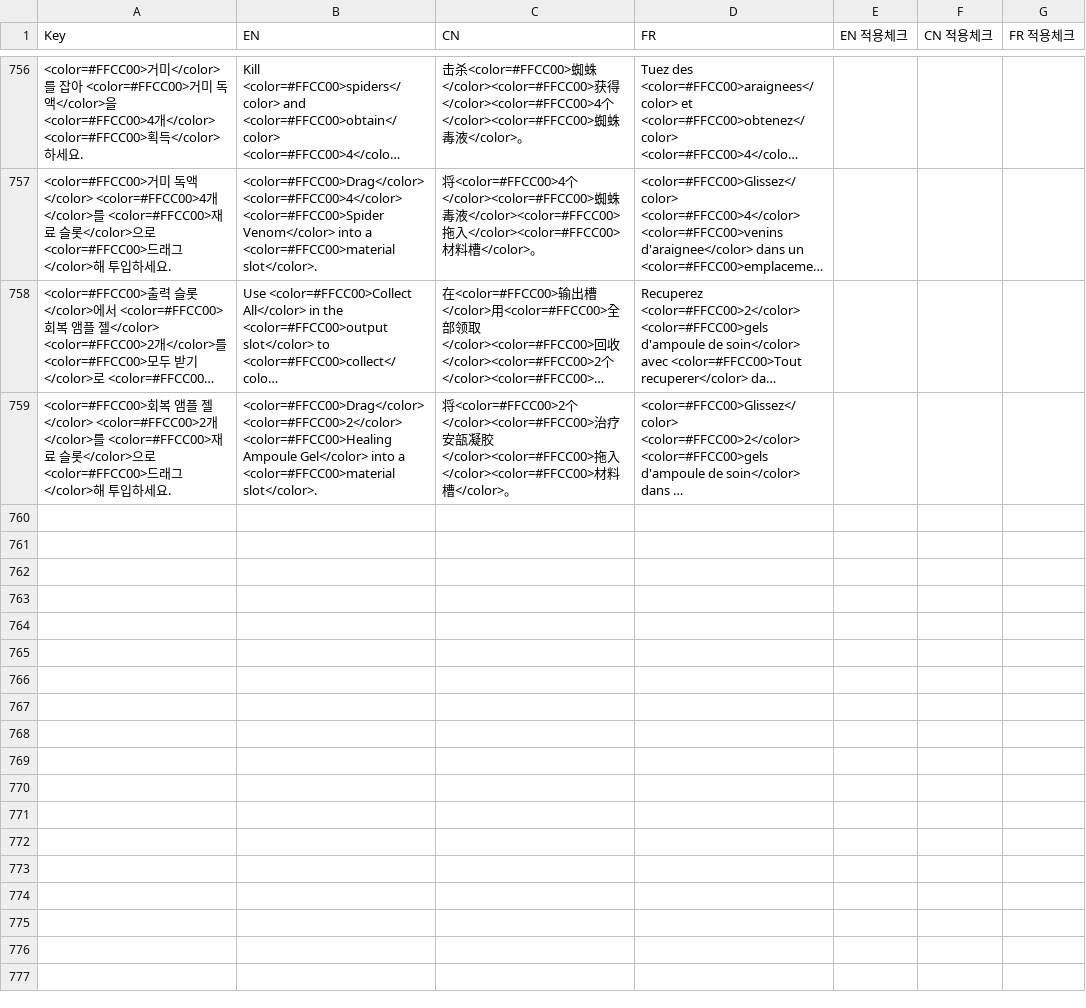
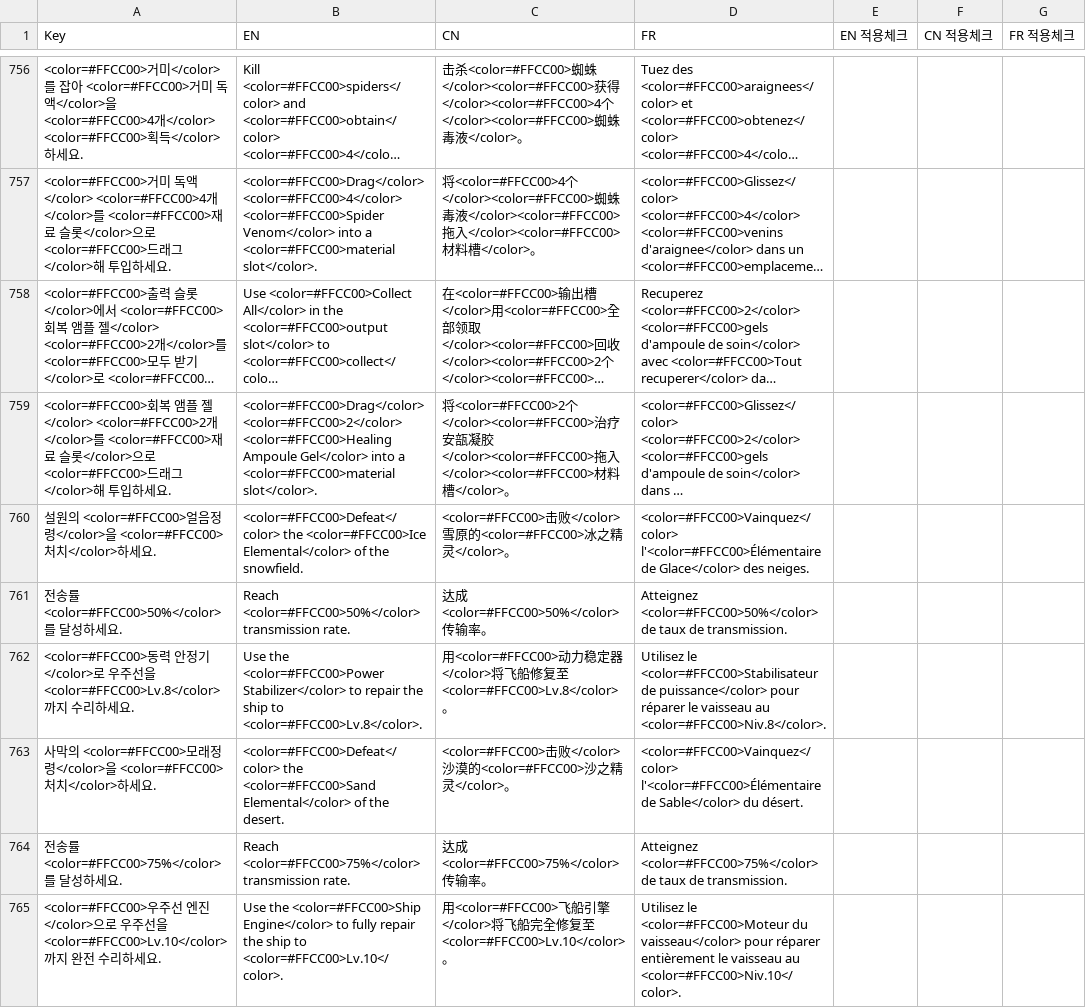
Before and after one commit to solmin020619/TimeKov, a CSV file: Documentation/sheet_backup/Localization.csv, drawn as a sheet; only a part is shown, gaps mark what is left out; long unchanged cells end in …; the diff covers the shown part only; the diff names each change by its address in the sheet, - before the commit and + after, or states it on an @@ line.

```diff
--- a/Documentation/sheet_backup/Localization.csv
+++ b/Documentation/sheet_backup/Localization.csv
+row 760: 설원의 <color=#FFCC00>얼음정령</color>을 <color=#FFCC00>처치</color>하세요. | <color=#FFCC00>Defeat</color> the <color=#FFCC00>Ice Elemental</color> of the snowfield. | <color=#FFCC00>击败</color>雪原的<color=#FFCC00>冰之精灵</color>。 | <color=#FFCC00>Vainquez</color> l'<color=#FFCC00>Élémentaire de Glace</color> des neiges.
+row 761: 전송률 <color=#FFCC00>50%</color>를 달성하세요. | Reach <color=#FFCC00>50%</color> transmission rate. | 达成<color=#FFCC00>50%</color>传输率。 | Atteignez <color=#FFCC00>50%</color> de taux de transmission.
+row 762: <color=#FFCC00>동력 안정기</color>로 우주선을 <color=#FFCC00>Lv.8</color>까지 수리하세요. | Use the <color=#FFCC00>Power Stabilizer</color> to repair the ship to <color=#FFCC00>Lv.8</color>. | 用<color=#FFCC00>动力稳定器</color>将飞船修复至<color=#FFCC00>Lv.8</color>。 | Utilisez le <color=#FFCC00>Stabilisateur de puissance</color> pour réparer le vaisseau au <color=#FFCC00>Niv.8</color>.
+row 763: 사막의 <color=#FFCC00>모래정령</color>을 <color=#FFCC00>처치</color>하세요. | <color=#FFCC00>Defeat</color> the <color=#FFCC00>Sand Elemental</color> of the desert. | <color=#FFCC00>击败</color>沙漠的<color=#FFCC00>沙之精灵</color>。 | <color=#FFCC00>Vainquez</color> l'<color=#FFCC00>Élémentaire de Sable</color> du désert.
+row 764: 전송률 <color=#FFCC00>75%</color>를 달성하세요. | Reach <color=#FFCC00>75%</color> transmission rate. | 达成<color=#FFCC00>75%</color>传输率。 | Atteignez <color=#FFCC00>75%</color> de taux de transmission.
+row 765: <color=#FFCC00>우주선 엔진</color>으로 우주선을 <color=#FFCC00>Lv.10</color>까지 완전 수리하세요. | Use the <color=#FFCC00>Ship Engine</color> to fully repair the ship to <color=#FFCC00>Lv.10</color>. | 用<color=#FFCC00>飞船引擎</color>将飞船完全修复至<color=#FFCC00>Lv.10</color>。 | Utilisez le <color=#FFCC00>Moteur du vaisseau</color> pour réparer entièrement le vaisseau au <color=#FFCC00>Niv.10</color>.
```
Also changed, not shown: 6 added rows elsewhere in this file, Documentation/sheet_backup/ItemData.csv, 6 other files.
